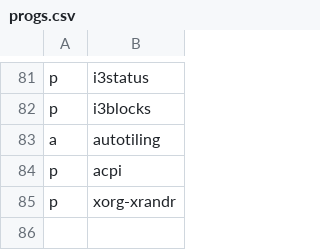
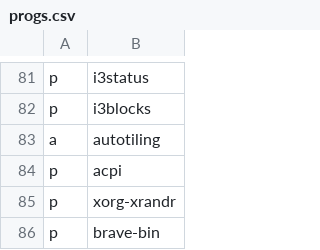
Before and after one commit to ramirocabral/dotfiles, a CSV file: progs.csv, drawn as a sheet; only a part is shown, gaps mark what is left out.

```diff
--- a/progs.csv
+++ b/progs.csv
@@ -85 +85,2 @@ p,acpi
 p,xorg-xrandr
+p,brave-bin
```
Also changed, not shown: 16 other files.
